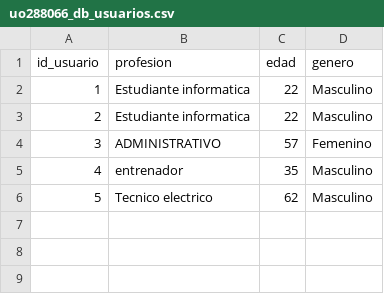
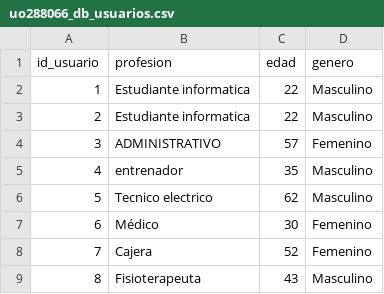
Before and after one commit to binbingus/sew2526, a CSV file: php/uo288066_db_usuarios.csv, drawn as a sheet.

```diff
--- a/php/uo288066_db_usuarios.csv
+++ b/php/uo288066_db_usuarios.csv
@@ -6 +6,4 @@
 "5","Tecnico electrico","62","Masculino"
+"6","Médico","30","Femenino"
+"7","Cajera","52","Femenino"
+"8","Fisioterapeuta","43","Masculino"
```
Also changed, not shown: php/uo288066_db.csv, php/uo288066_db_observaciones.csv, 8 other files.
